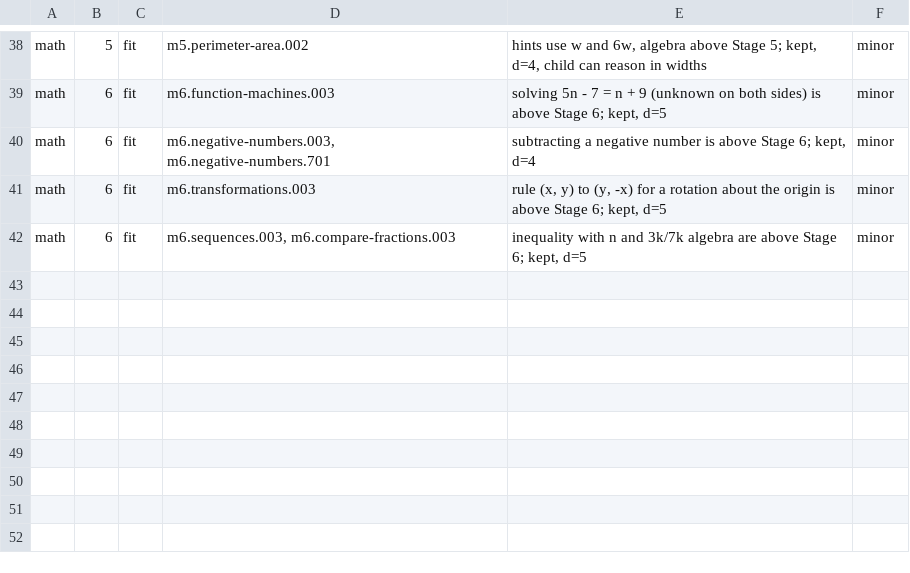
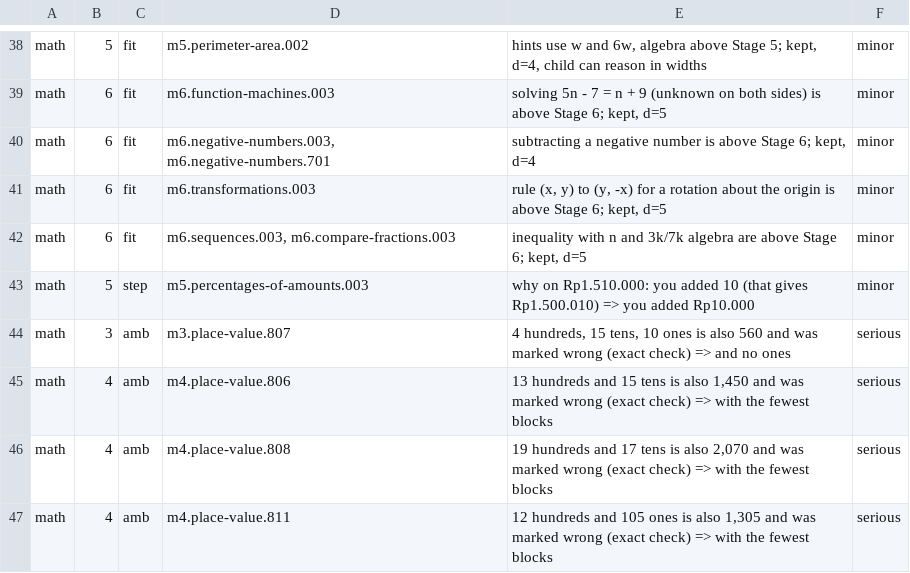
Before and after one commit to nabilafifahq/gatxel-20-kira, a TSV file: docs/verifikasi-materi-rincian/penuh-math.tsv, drawn as a sheet; only a part is shown, gaps mark what is left out; the diff names each change by its address in the sheet, - before the commit and + after, or states it on an @@ line.

```diff
--- a/docs/verifikasi-materi-rincian/penuh-math.tsv
+++ b/docs/verifikasi-materi-rincian/penuh-math.tsv
+row 43: math | 5 | step | m5.percentages-of-amounts.003 | why on Rp1.510.000: you added 10 (that gives Rp1.500.010) => you added Rp10.000 | minor
+row 44: math | 3 | amb | m3.place-value.807 | 4 hundreds, 15 tens, 10 ones is also 560 and was marked wrong (exact check) => and no ones | serious
+row 45: math | 4 | amb | m4.place-value.806 | 13 hundreds and 15 tens is also 1,450 and was marked wrong (exact check) => with the fewest blocks | serious
+row 46: math | 4 | amb | m4.place-value.808 | 19 hundreds and 17 tens is also 2,070 and was marked wrong (exact check) => with the fewest blocks | serious
+row 47: math | 4 | amb | m4.place-value.811 | 12 hundreds and 105 ones is also 1,305 and was marked wrong (exact check) => with the fewest blocks | serious
```
Also changed, not shown: 3 other files.
